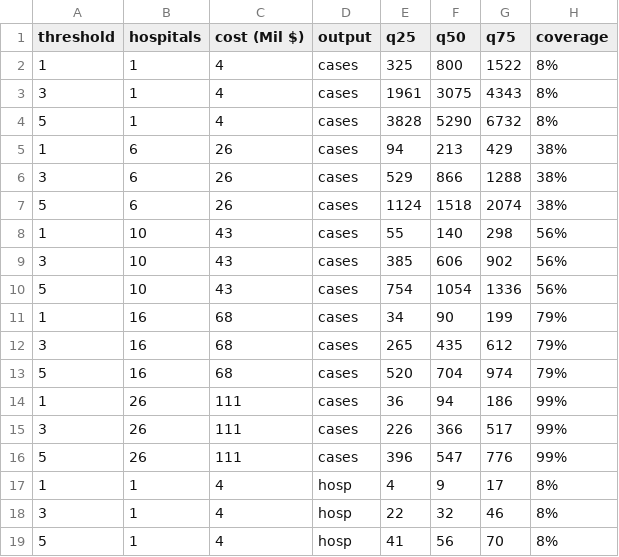
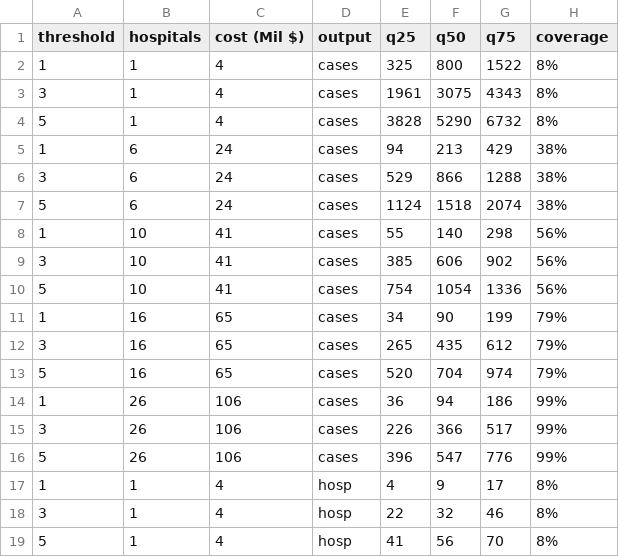
Before and after one commit to Isabel050/MBN-Metagenomic-Biosurveillance-Network, a CSV file: outputs/SARS-CoV-2_only_results.csv, drawn as a sheet; only a part is shown; the diff covers the shown part only.

```diff
--- a/outputs/SARS-CoV-2_only_results.csv
+++ b/outputs/SARS-CoV-2_only_results.csv
@@ -4,14 +4,14 @@
 5,1,4,"cases",3828,5290,6732,"8%"
-1,6,26,"cases",94,213,429,"38%"
-3,6,26,"cases",529,866,1288,"38%"
-5,6,26,"cases",1124,1518,2074,"38%"
-1,10,43,"cases",55,140,298,"56%"
-3,10,43,"cases",385,606,902,"56%"
-5,10,43,"cases",754,1054,1336,"56%"
-1,16,68,"cases",34,90,199,"79%"
-3,16,68,"cases",265,435,612,"79%"
-5,16,68,"cases",520,704,974,"79%"
-1,26,111,"cases",36,94,186,"99%"
-3,26,111,"cases",226,366,517,"99%"
-5,26,111,"cases",396,547,776,"99%"
+1,6,24,"cases",94,213,429,"38%"
+3,6,24,"cases",529,866,1288,"38%"
+5,6,24,"cases",1124,1518,2074,"38%"
+1,10,41,"cases",55,140,298,"56%"
+3,10,41,"cases",385,606,902,"56%"
+5,10,41,"cases",754,1054,1336,"56%"
+1,16,65,"cases",34,90,199,"79%"
+3,16,65,"cases",265,435,612,"79%"
+5,16,65,"cases",520,704,974,"79%"
+1,26,106,"cases",36,94,186,"99%"
+3,26,106,"cases",226,366,517,"99%"
+5,26,106,"cases",396,547,776,"99%"
 1,1,4,"hosp",4,9,17,"8%"
```
Also changed, not shown: 24 edited cells elsewhere in this file, outputs/costs_results.csv, outputs/epidemiology_results.csv, 9 other files.
